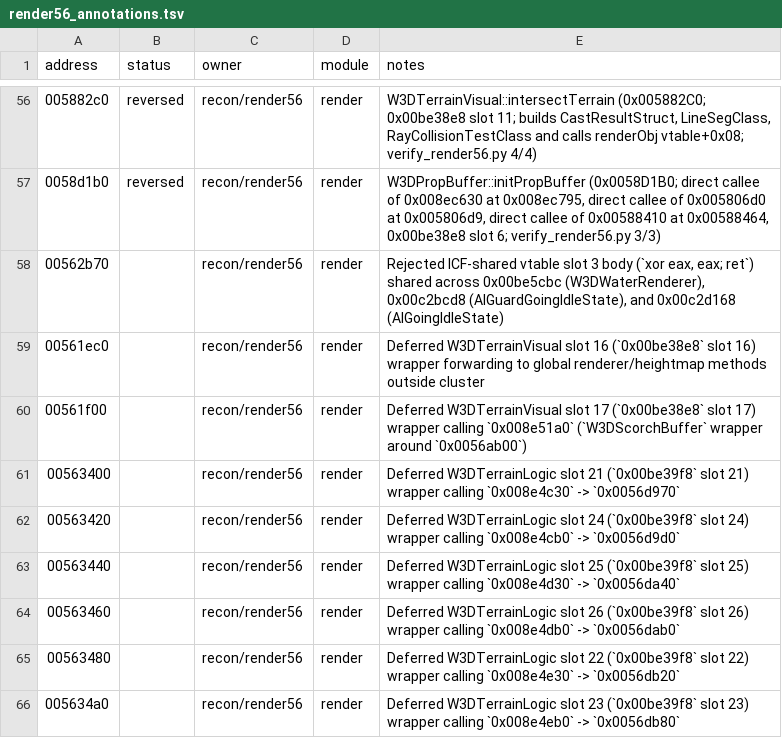
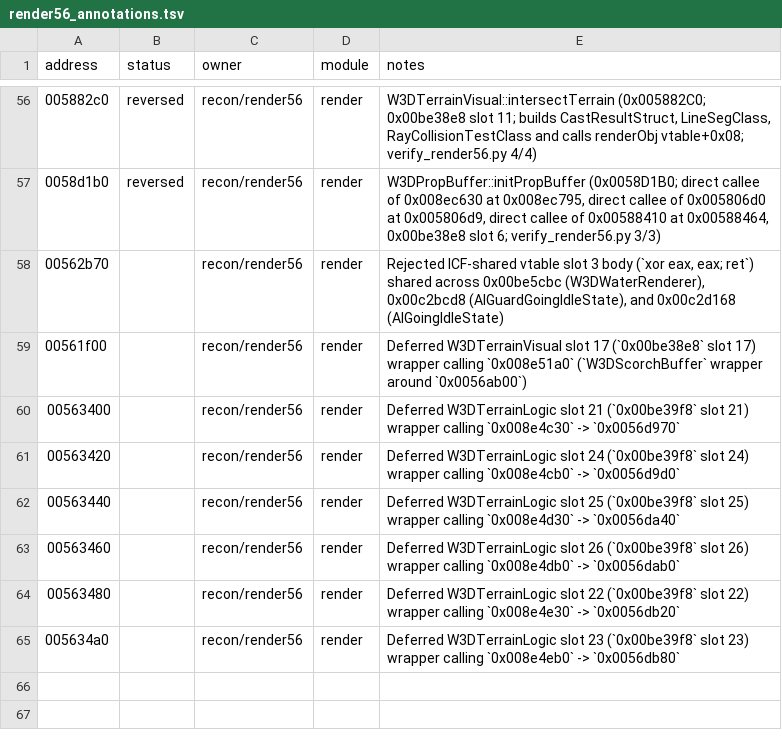
Before and after one commit to HolyCaonima/reaRa3, a TSV file: Ra3Source/docs/analysis/ra3_1.0/render56_annotations.tsv, drawn as a sheet; only a part is shown, gaps mark what is left out.

```diff
--- a/Ra3Source/docs/analysis/ra3_1.0/render56_annotations.tsv
+++ b/Ra3Source/docs/analysis/ra3_1.0/render56_annotations.tsv
@@ -58,3 +58,2 @@ address	status	owner	module	notes
 00562b70		recon/render56	render	Rejected ICF-shared vtable slot 3 body (`xor eax, eax; ret`) shared across 0x00be5cbc (W3DWaterRenderer), 0x00c2bcd8 (AIGuardGoingIdleState), and 0x00c2d168 (AIGoingIdleState)
-00561ec0		recon/render56	render	Deferred W3DTerrainVisual slot 16 (`0x00be38e8` slot 16) wrapper forwarding to global renderer/heightmap methods outside cluster
 00561f00		recon/render56	render	Deferred W3DTerrainVisual slot 17 (`0x00be38e8` slot 17) wrapper calling `0x008e51a0` (`W3DScorchBuffer` wrapper around `0x0056ab00`)
```
Also changed, not shown: 2 other files.
